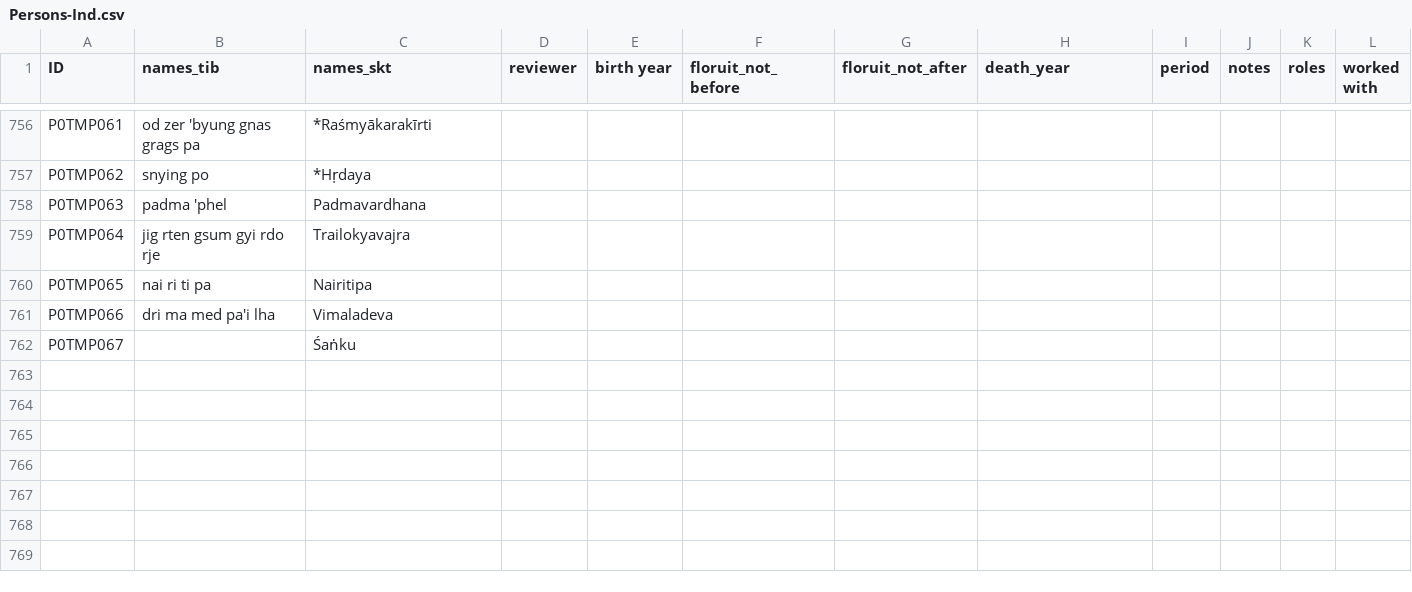
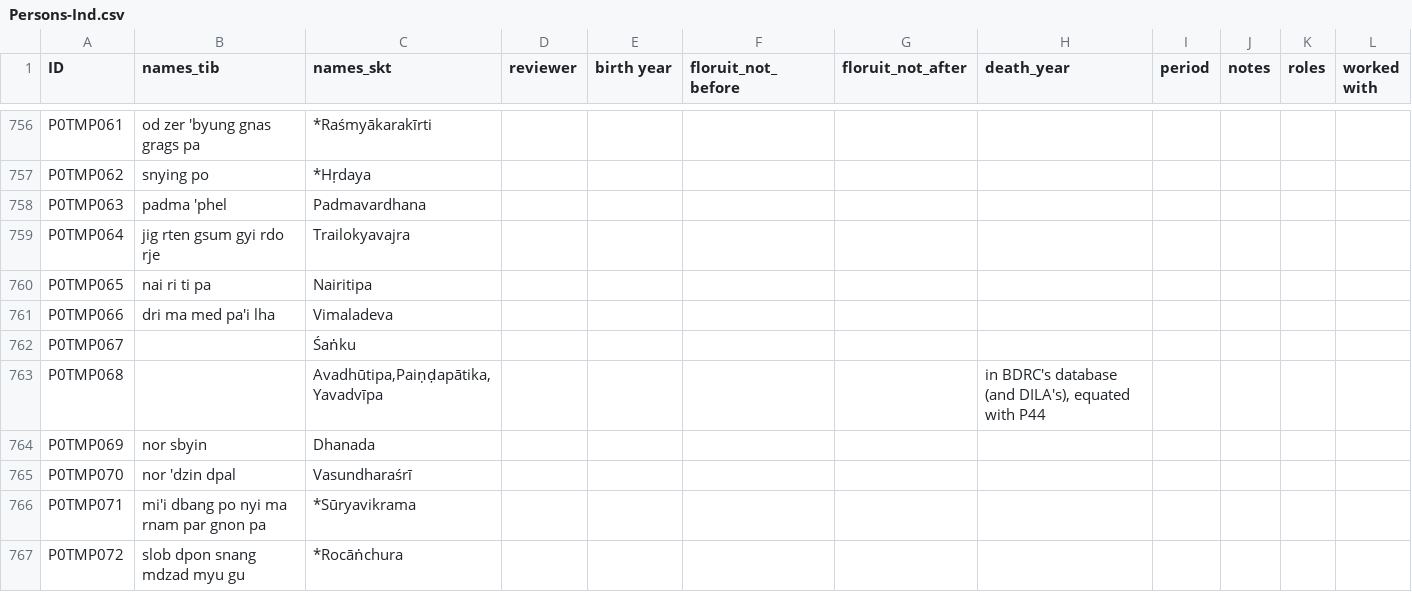
Before and after one commit to eroux/IATTC, a CSV file: csv/Persons-Ind.csv, drawn as a sheet; only a part is shown, gaps mark what is left out; the diff covers the shown part only.

```diff
--- a/csv/Persons-Ind.csv
+++ b/csv/Persons-Ind.csv
@@ -763 +763,6 @@ P0TMP066,dri ma med pa'i lha,Vimaladeva,,,,,,,,,
 P0TMP067,,Śaṅku,,,,,,,,,
+P0TMP068,,"Avadhūtipa,Paiṇḍapātika,Yavadvīpa",,,,,"in BDRC's database (and DILA's), equated with P44",,,,
+P0TMP069,nor sbyin,Dhanada,,,,,,,,,
+P0TMP070,nor 'dzin dpal,Vasundharaśrī,,,,,,,,,
+P0TMP071,mi'i dbang po nyi ma rnam par gnon pa,*Sūryavikrama,,,,,,,,,
+P0TMP072,slob dpon snang mdzad myu gu,*Rocāṅchura,,,,,,,,,
```
Also changed, not shown: 4 added rows and 5 edited cells elsewhere in this file, csv/DergeTengyur.csv, 1 other file.
